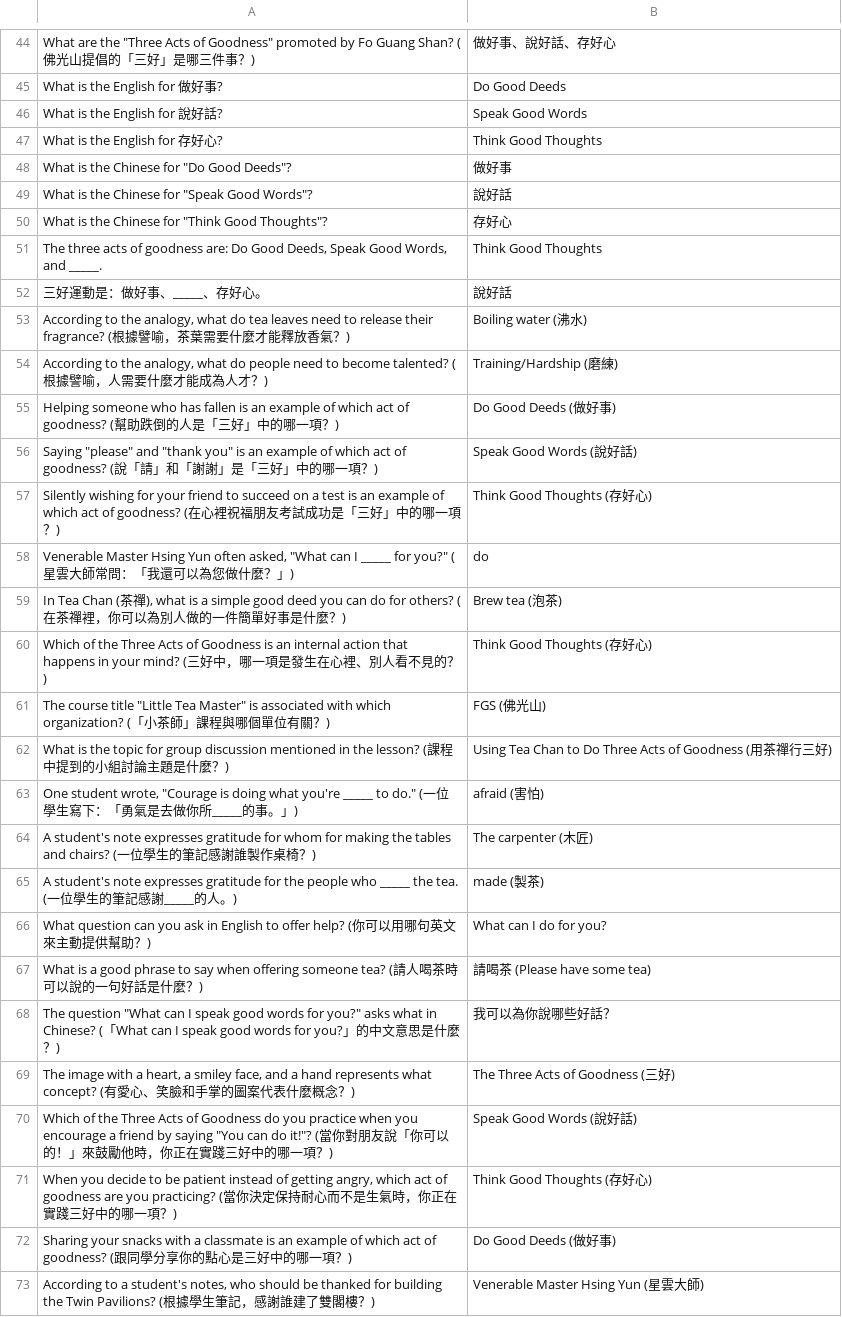
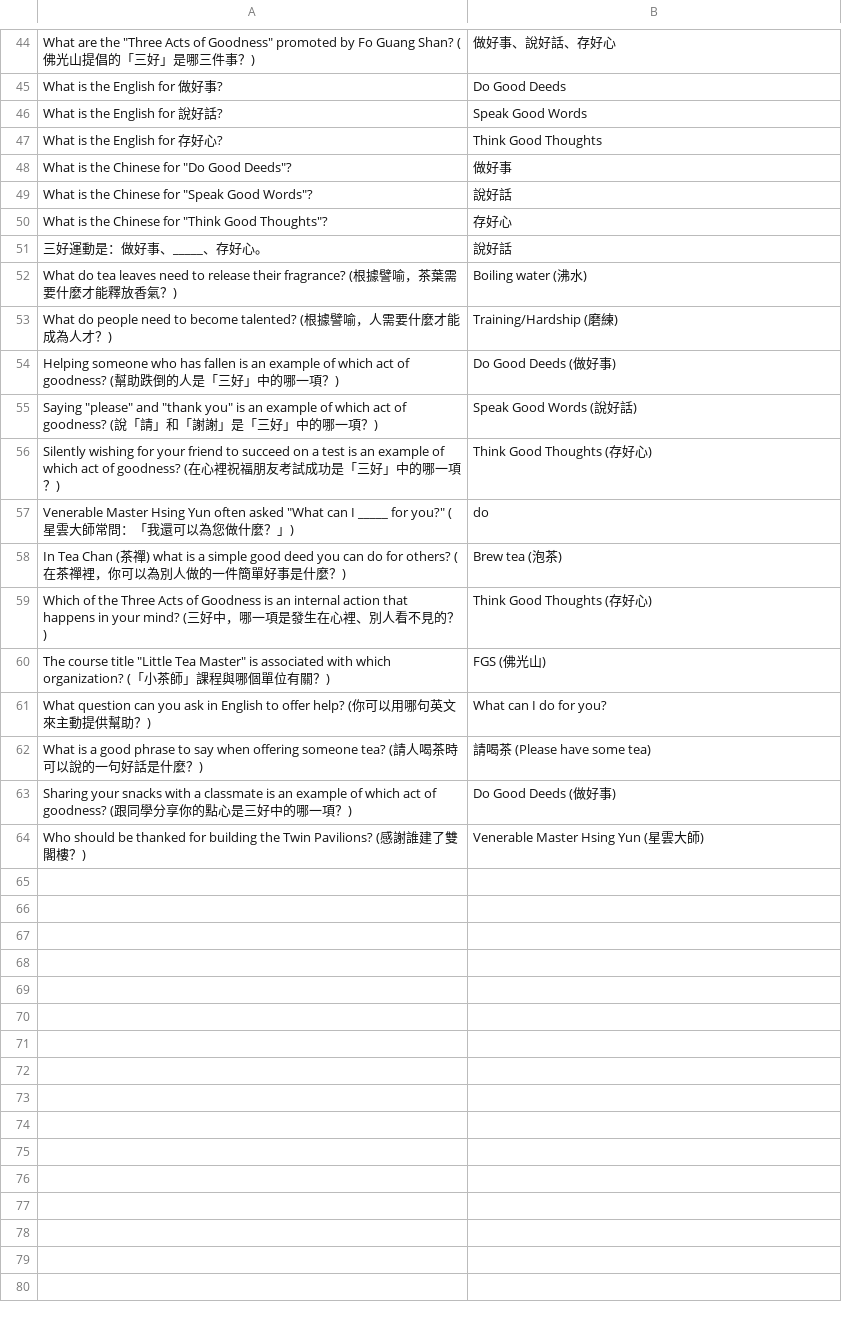
Before and after one commit to cathyfaery/FGS-little-tea-master, a CSV file: flashcards.csv, drawn as a sheet; only a part is shown, gaps mark what is left out.

Commit message:
Add files via upload

```diff
--- a/flashcards.csv
+++ b/flashcards.csv
@@ -50,6 +50,5 @@ What is the English for 存好心?,Think Good Thoughts
 "What is the Chinese for ""Think Good Thoughts""?",存好心
-"The three acts of goodness are: Do Good Deeds, Speak Good Words, and _____.",Think Good Thoughts
 三好運動是：做好事、_____、存好心。,說好話
-"According to the analogy, what do tea leaves need to release their fragrance? (根據譬喻，茶葉需要什麼才能釋放香氣？)",Boiling water (沸水)
-"According to the analogy, what do people need to become talented? (根據譬喻，人需要什麼才能成為人才？)",Training/Hardship (磨練)
+What do tea leaves need to release their fragrance? (根據譬喻，茶葉需要什麼才能釋放香氣？),Boiling water (沸水)
+What do people need to become talented? (根據譬喻，人需要什麼才能成為人才？),Training/Hardship (磨練)
 Helping someone who has fallen is an example of which act of goodness? (幫助跌倒的人是「三好」中的哪一項？),Do Good Deeds (做好事)
@@ -57,17 +56,9 @@ Helping someone who has fallen is an example of which act of goodness? (幫助
 Silently wishing for your friend to succeed on a test is an example of which act of goodness? (在心裡祝福朋友考試成功是「三好」中的哪一項？),Think Good Thoughts (存好心)
-"Venerable Master Hsing Yun often asked, ""What can I _____ for you?"" (星雲大師常問：「我還可以為您做什麼？」)",do
-"In Tea Chan (茶禪), what is a simple good deed you can do for others? (在茶禪裡，你可以為別人做的一件簡單好事是什麼？)",Brew tea (泡茶)
+"Venerable Master Hsing Yun often asked ""What can I _____ for you?"" (星雲大師常問：「我還可以為您做什麼？」)",do
+In Tea Chan (茶禪) what is a simple good deed you can do for others? (在茶禪裡，你可以為別人做的一件簡單好事是什麼？),Brew tea (泡茶)
 Which of the Three Acts of Goodness is an internal action that happens in your mind? (三好中，哪一項是發生在心裡、別人看不見的？),Think Good Thoughts (存好心)
 "The course title ""Little Tea Master"" is associated with which organization? (「小茶師」課程與哪個單位有關？)",FGS (佛光山)
-What is the topic for group discussion mentioned in the lesson? (課程中提到的小組討論主題是什麼？),Using Tea Chan to Do Three Acts of Goodness (用茶禪行三好)
-"One student wrote, ""Courage is doing what you're _____ to do."" (一位學生寫下：「勇氣是去做你所_____的事。」)",afraid (害怕)
-A student's note expresses gratitude for whom for making the tables and chairs? (一位學生的筆記感謝誰製作桌椅？),The carpenter (木匠)
-A student's note expresses gratitude for the people who _____ the tea. (一位學生的筆記感謝_____的人。),made (製茶)
 What question can you ask in English to offer help? (你可以用哪句英文來主動提供幫助？),What can I do for you?
 What is a good phrase to say when offering someone tea? (請人喝茶時可以說的一句好話是什麼？),請喝茶 (Please have some tea)
-"The question ""What can I speak good words for you?"" asks what in Chinese? (「What can I speak good words for you?」的中文意思是什麼？)",我可以為你說哪些好話？
-"The image with a heart, a smiley face, and a hand represents what concept? (有愛心、笑臉和手掌的圖案代表什麼概念？)",The Three Acts of Goodness (三好)
-"Which of the Three Acts of Goodness do you practice when you encourage a friend by saying ""You can do it!""? (當你對朋友說「你可以的！」來鼓勵他時，你正在實踐三好中的哪一項？)",Speak Good Words (說好話)
-"When you decide to be patient instead of getting angry, which act of goodness are you practicing? (當你決定保持耐心而不是生氣時，你正在實踐三好中的哪一項？)",Think Good Thoughts (存好心)
 Sharing your snacks with a classmate is an example of which act of goodness? (跟同學分享你的點心是三好中的哪一項？),Do Good Deeds (做好事)
-"According to a student's notes, who should be thanked for building the Twin Pavilions? (根據學生筆記，感謝誰建了雙閣樓？)",Venerable Master Hsing Yun (星雲大師)
+Who should be thanked for building the Twin Pavilions? (感謝誰建了雙閣樓？),Venerable Master Hsing Yun (星雲大師)
```
